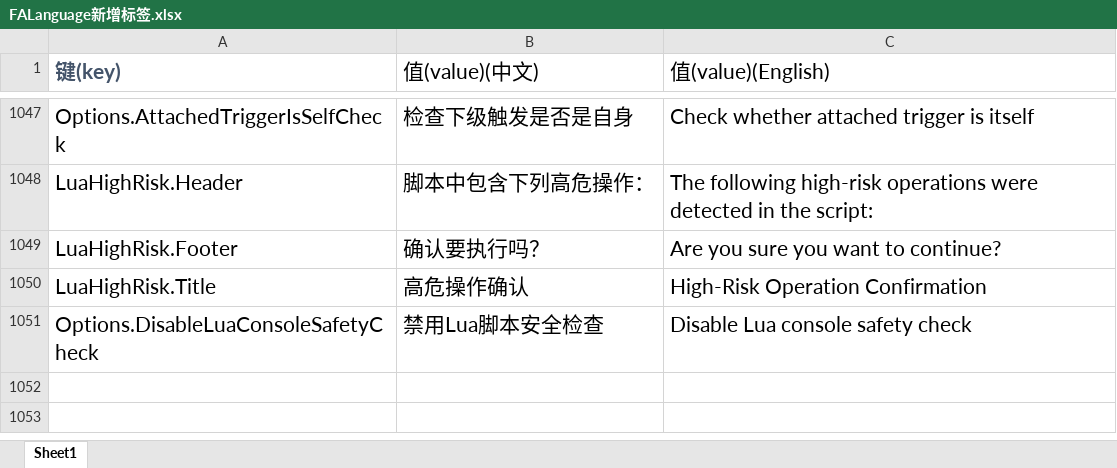
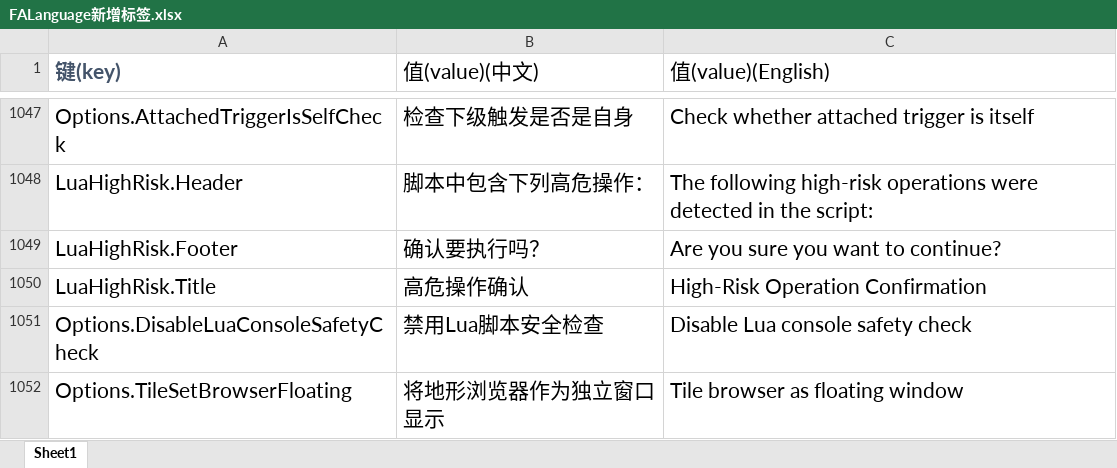
Before and after one commit to handama/FA2sp, an Excel workbook: Supplementary/文档/FALanguage新增标签.xlsx, sheet Sheet1, drawn as a sheet; only a part is shown, gaps mark what is left out; values as stored, in another font and other column widths than the file's, no borders; the diff names each change by its address in the sheet, - before the commit and + after, or states it on an @@ line.

Commit message:
add floating tile browser

```diff
--- a/Supplementary/文档/FALanguage新增标签.xlsx (sheet Sheet1)
+++ b/Supplementary/文档/FALanguage新增标签.xlsx (sheet Sheet1)
+row 1052: Options.TileSetBrowserFloating | 将地形浏览器作为独立窗口显示 | Tile browser as floating window
```
Also changed, not shown: 10 other files.
